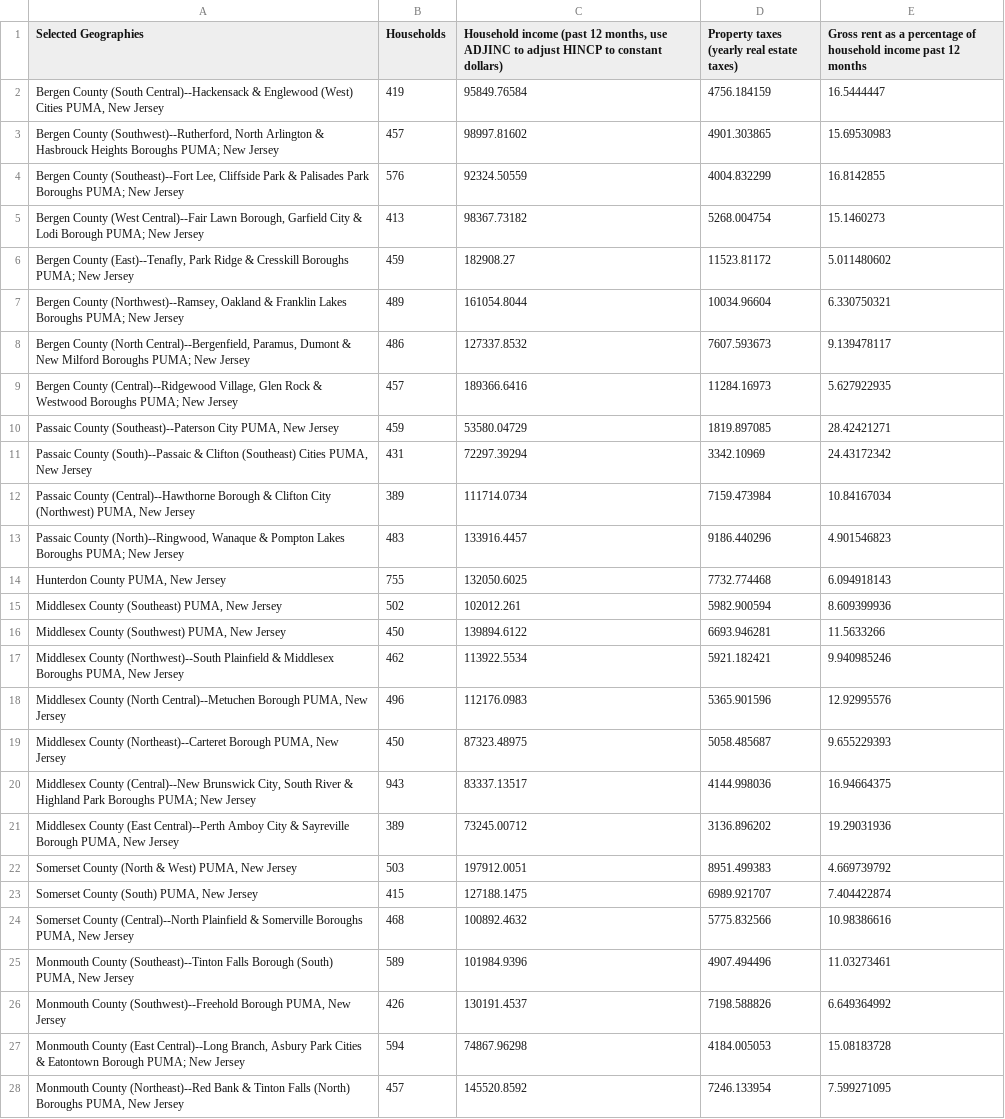
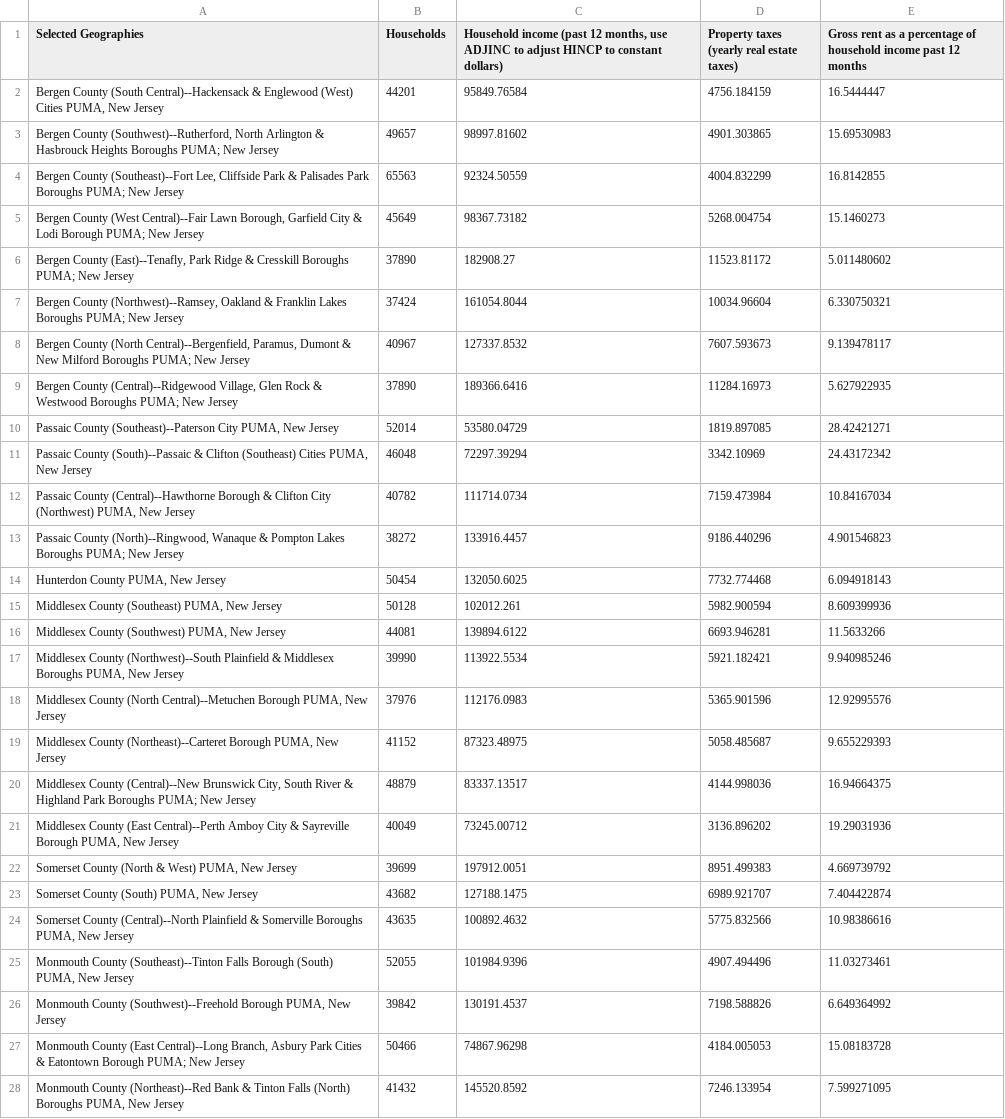
Before and after one commit to Wichaelian/INFO2950, a CSV file: John's Data/NYC/NYC.csv, drawn as a sheet; only a part is shown; the diff covers the shown part only; the diff names each change by its address in the sheet, - before the commit and + after, or states it on an @@ line.

Commit message:
More data formatting and housing weight fixes

```diff
--- a/John's Data/NYC/NYC.csv
+++ b/John's Data/NYC/NYC.csv
-B2 (Households): 419
+B2 (Households): 44201
-B3 (Households): 457
+B3 (Households): 49657
-B4 (Households): 576
+B4 (Households): 65563
-B5 (Households): 413
+B5 (Households): 45649
-B6 (Households): 459
+B6 (Households): 37890
-B7 (Households): 489
+B7 (Households): 37424
-B8 (Households): 486
+B8 (Households): 40967
-B9 (Households): 457
+B9 (Households): 37890
-B10 (Households): 459
+B10 (Households): 52014
-B11 (Households): 431
+B11 (Households): 46048
-B12 (Households): 389
+B12 (Households): 40782
-B13 (Households): 483
+B13 (Households): 38272
-B14 (Households): 755
+B14 (Households): 50454
-B15 (Households): 502
+B15 (Households): 50128
-B16 (Households): 450
+B16 (Households): 44081
-B17 (Households): 462
+B17 (Households): 39990
-B18 (Households): 496
+B18 (Households): 37976
-B19 (Households): 450
+B19 (Households): 41152
-B20 (Households): 943
+B20 (Households): 48879
-B21 (Households): 389
+B21 (Households): 40049
-B22 (Households): 503
+B22 (Households): 39699
-B23 (Households): 415
+B23 (Households): 43682
-B24 (Households): 468
+B24 (Households): 43635
-B25 (Households): 589
+B25 (Households): 52055
-B26 (Households): 426
+B26 (Households): 39842
-B27 (Households): 594
+B27 (Households): 50466
-B28 (Households): 457
+B28 (Households): 41432
```
Also changed, not shown: 114 edited cells elsewhere in this file, John's Data/Boston/Boston.csv, John's Data/Boston/BostonEducation.csv, 3 other files.
